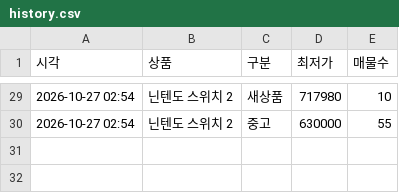
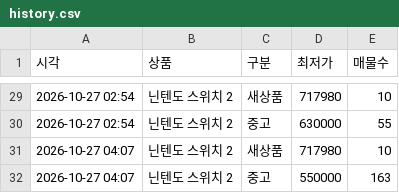
Before and after one commit to MoonSeongSam/price_tracker, a CSV file: data/history.csv, drawn as a sheet; only a part is shown, gaps mark what is left out.

Commit message:
가격 기록 10-27 04:08

```diff
--- a/data/history.csv
+++ b/data/history.csv
@@ -30 +30,3 @@
 2026-10-27 02:54,닌텐도 스위치 2,중고,630000,55
+2026-10-27 04:07,닌텐도 스위치 2,새상품,717980,10
+2026-10-27 04:07,닌텐도 스위치 2,중고,550000,163
```
